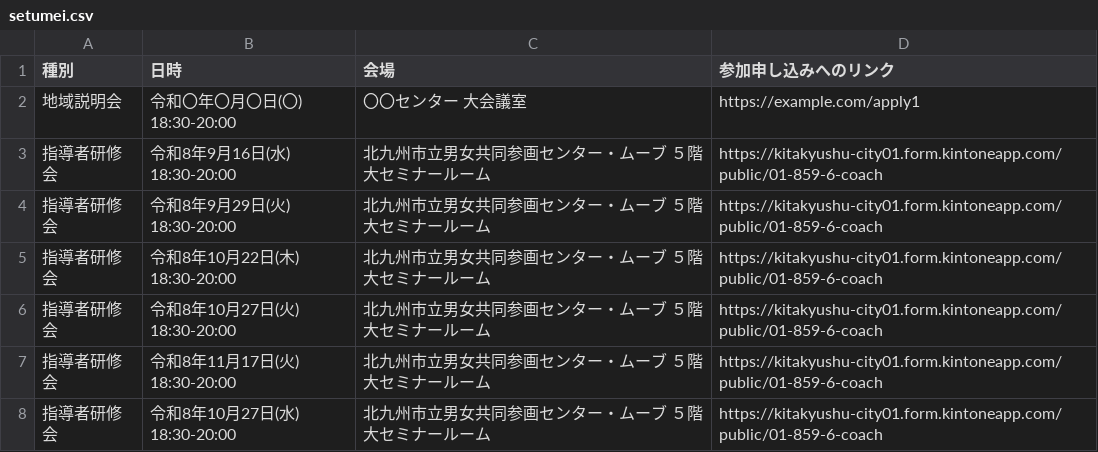
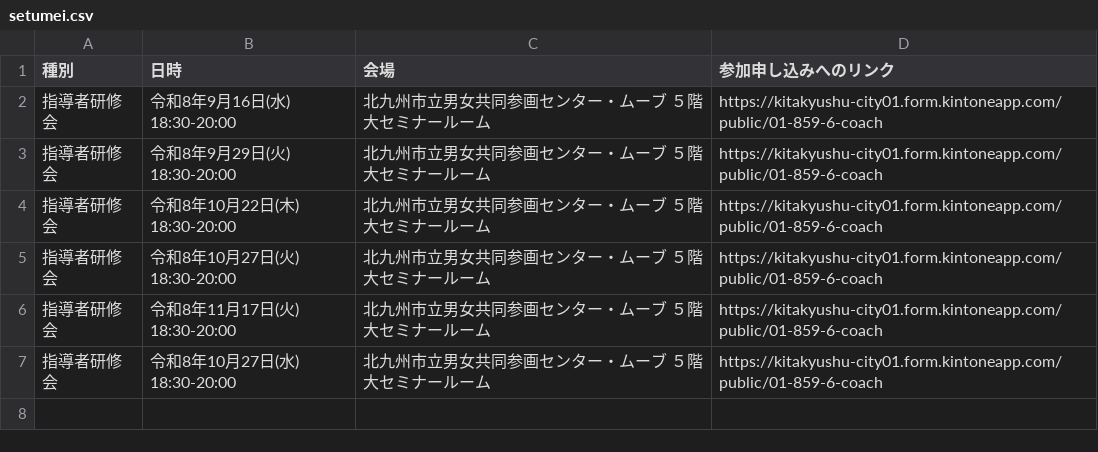
Before and after one commit to ryosuke1105/test.community, a CSV file: setumei.csv, drawn as a sheet; the diff names each change by its address in the sheet, - before the commit and + after, or states it on an @@ line.

Commit message:
Update setumei.csv

```diff
--- a/setumei.csv
+++ b/setumei.csv
-row 2: 地域説明会 | 令和〇年〇月〇日(〇) 18:30-20:00 | 〇〇センター 大会議室 | https://example.com/apply1
```
